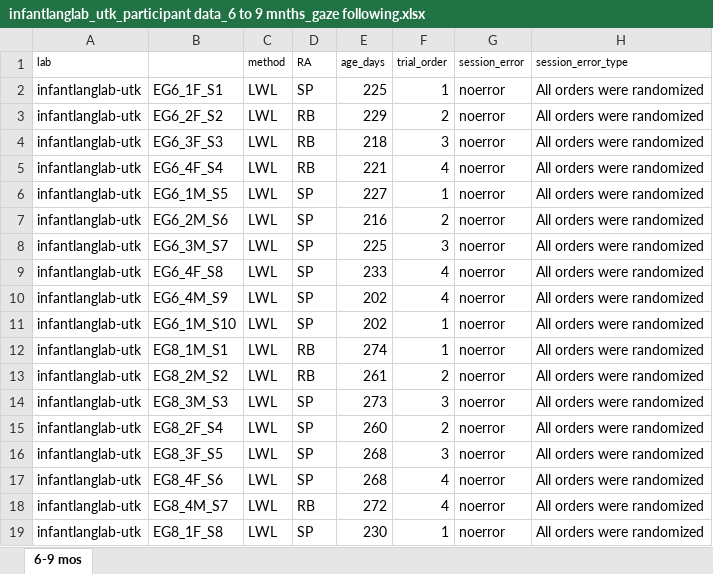
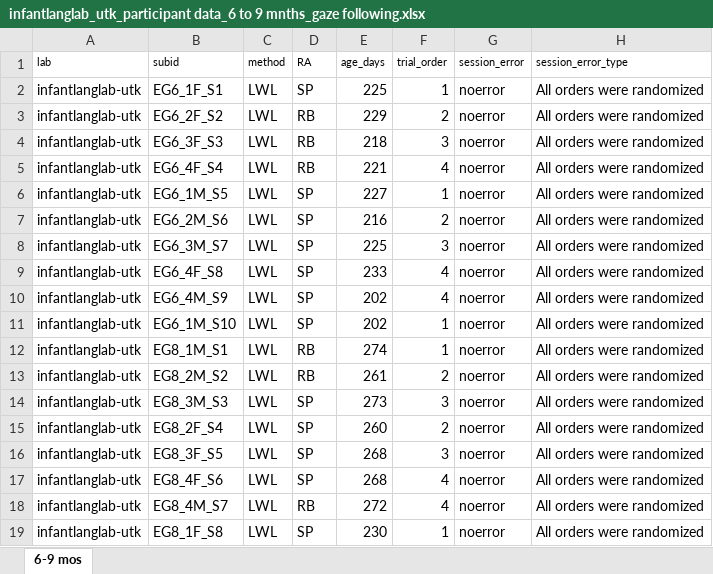
Before and after one commit to kristabh/gaze-following-analysis, an Excel workbook: processed_data/participants_cleaned/infantlanglab_utk_participant data_6 to 9 mnths_gaze following.xlsx, sheet 6-9 mos, drawn as a sheet; only a part is shown; values as stored, in another font and other column widths than the file's, no borders; the diff names each change by its address in the sheet, - before the commit and + after, or states it on an @@ line.

Commit message:
Added missing column name

```diff
--- a/processed_data/participants_cleaned/infantlanglab_utk_participant data_6 to 9 mnths_gaze following.xlsx (sheet 6-9 mos)
+++ b/processed_data/participants_cleaned/infantlanglab_utk_participant data_6 to 9 mnths_gaze following.xlsx (sheet 6-9 mos)
-B1: (empty)
+B1: subid
```
